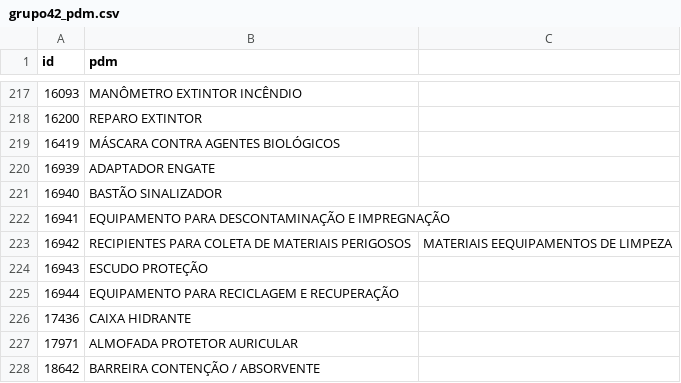
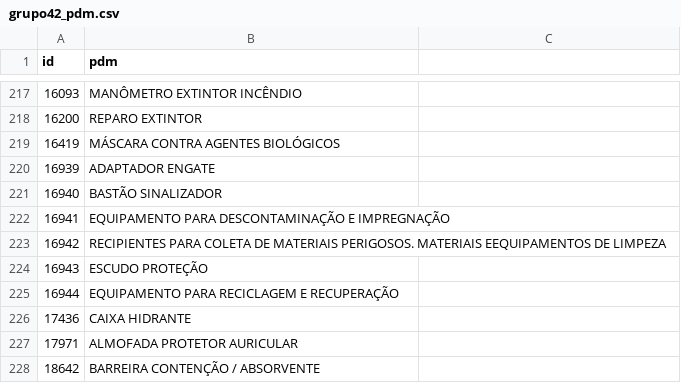
Before and after one commit to ant-rod-silva/catmat_compras_gov_pub, a CSV file: pdm/csv/grupo42_pdm.csv, drawn as a sheet; only a part is shown, gaps mark what is left out.

Commit message:
Update grupo42_pdm.csv

```diff
--- a/pdm/csv/grupo42_pdm.csv
+++ b/pdm/csv/grupo42_pdm.csv
@@ -222,3 +222,3 @@ id,pdm
 16941,EQUIPAMENTO PARA DESCONTAMINAÇÃO E IMPREGNAÇÃO
-16942,RECIPIENTES PARA COLETA DE MATERIAIS PERIGOSOS, MATERIAIS EEQUIPAMENTOS DE LIMPEZA
+16942,RECIPIENTES PARA COLETA DE MATERIAIS PERIGOSOS. MATERIAIS EEQUIPAMENTOS DE LIMPEZA
 16943,ESCUDO PROTEÇÃO
```
